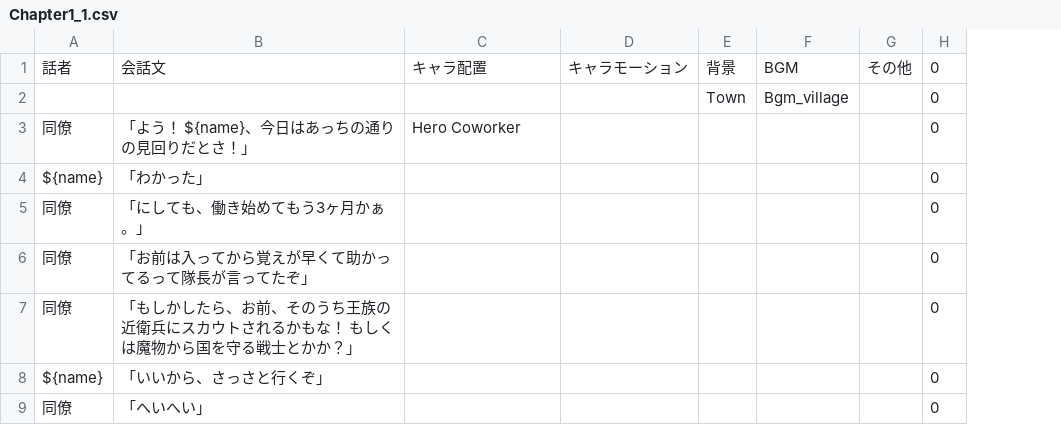
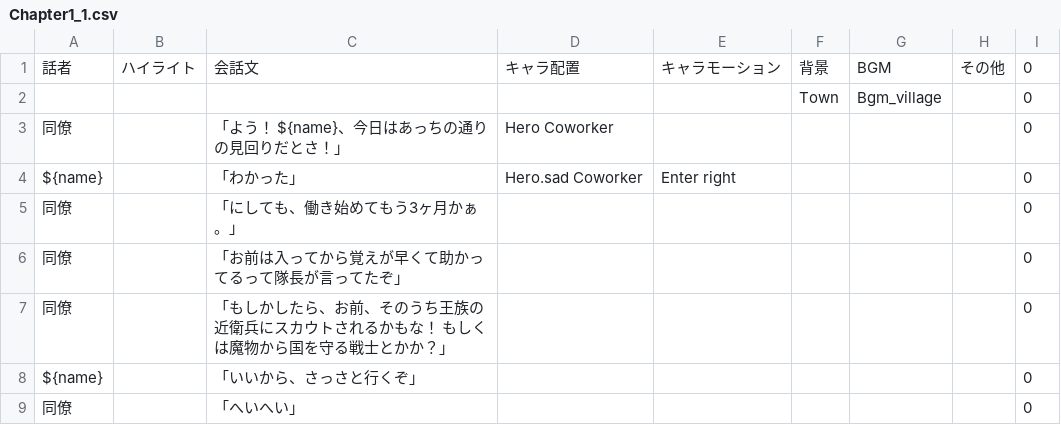
Before and after one commit to GOK-Proc/GOK-Proc-dev, a CSV file: Assets/Novel/Scenarios/CSV/Chapter1_1.csv, drawn as a sheet; only a part is shown; addresses are those after the commit; the diff names each change by its address in the sheet, - before the commit and + after, or states it on an @@ line.

```diff
--- a/Assets/Novel/Scenarios/CSV/Chapter1_1.csv
+++ b/Assets/Novel/Scenarios/CSV/Chapter1_1.csv
+column B, row 1: ハイライト
-D4: (empty)
+D4: Hero.sad Coworker
-E4: (empty)
+E4: Enter right
```
Also changed, not shown: 3 other files.
